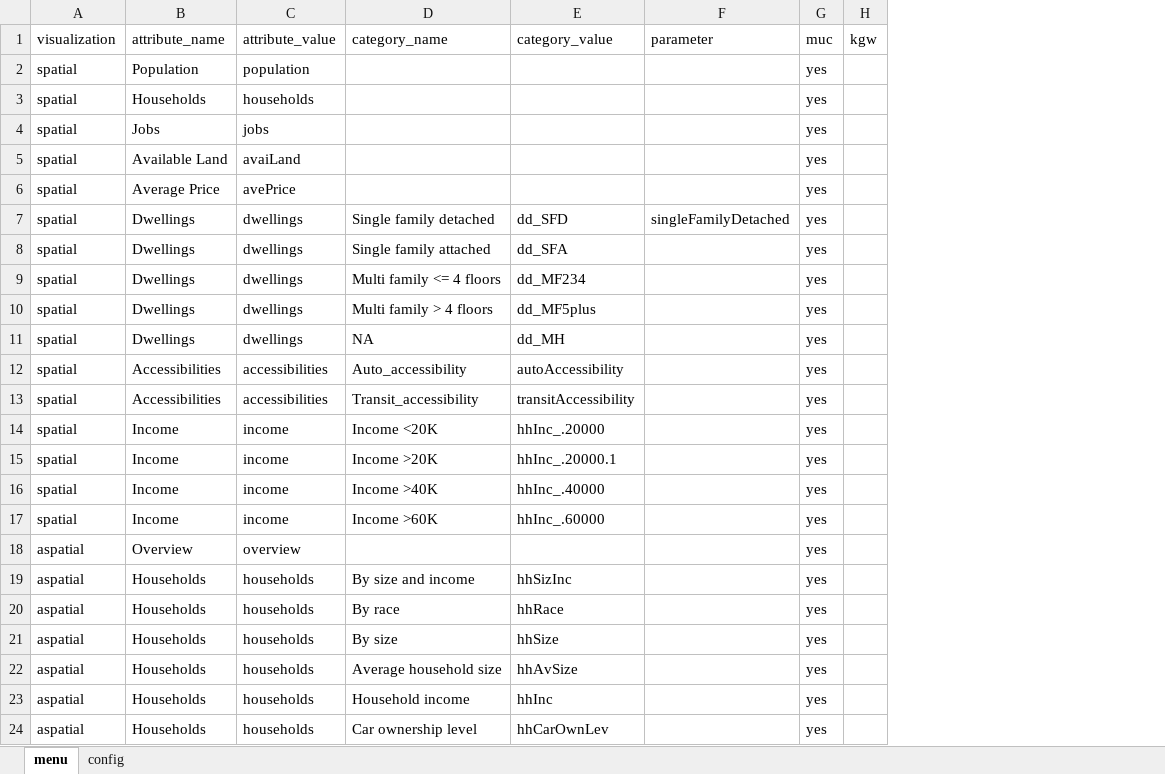
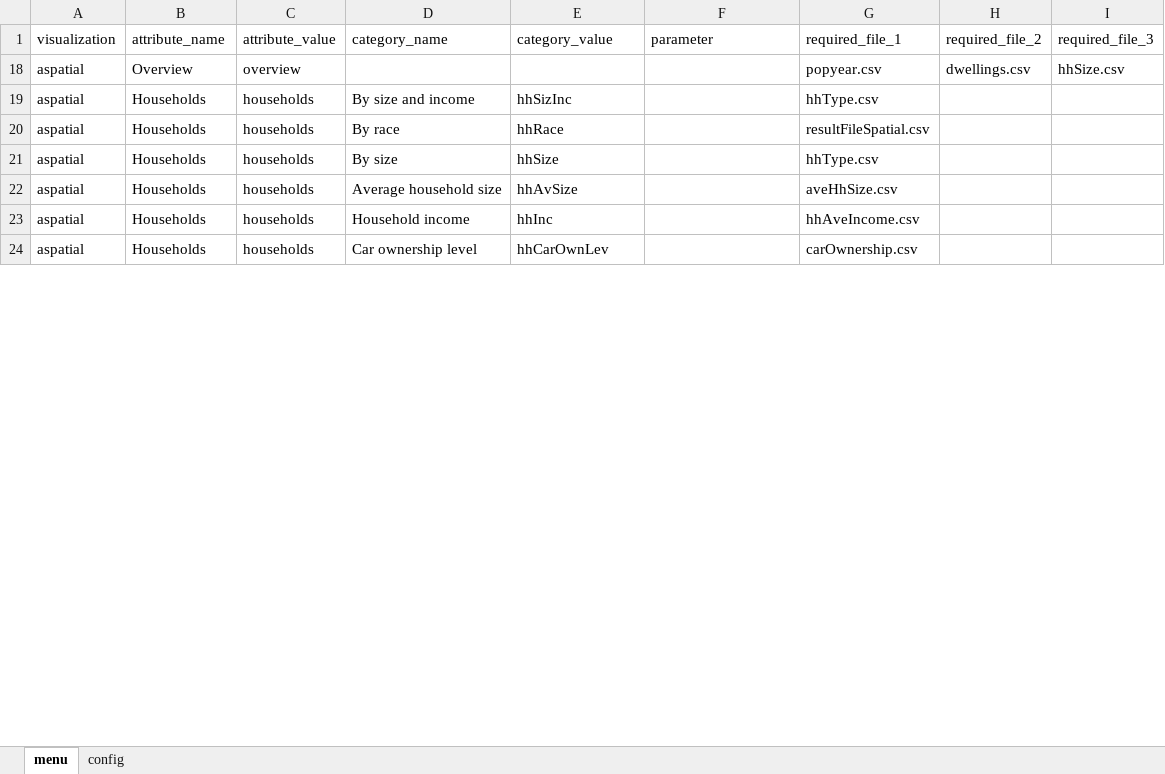
Before and after one commit to msmobility/msm-visualizer, an Excel workbook: visualizer_2/SILOVisualizer/visualizerMenuOptions.xlsx, sheet menu, drawn as a sheet; only a part is shown; values as stored, in another font and other column widths than the file's, no borders; removed rows and columns are numbered as before the commit, all else as after; the diff covers the shown part only; the diff names each change by its address in the sheet, - before the commit and + after, or states it on an @@ line.

Commit message:
Inputs for dynamic menu

```diff
--- a/visualizer_2/SILOVisualizer/visualizerMenuOptions.xlsx (sheet menu)
+++ b/visualizer_2/SILOVisualizer/visualizerMenuOptions.xlsx (sheet menu)
-column G (muc), rows 18-24: all yes
-column H (kgw), empty
+column G (required_file_1), rows 18-24: popyear.csv | hhType.csv | resultFileSpatial.csv | hhType.csv | aveHhSize.csv | hhAveIncome.csv | carOwnership.csv
+column H (required_file_2), row 18: dwellings.csv
+column I (required_file_3), row 18: hhSize.csv
-row 2: spatial | Population | population |  |  |  | yes
-row 3: spatial | Households | households |  |  |  | yes
-row 4: spatial | Jobs | jobs |  |  |  | yes
-row 5: spatial | Available Land | avaiLand |  |  |  | yes
-row 6: spatial | Average Price | avePrice |  |  |  | yes
-row 7: spatial | Dwellings | dwellings | Single family detached | dd_SFD | singleFamilyDetached | yes
-row 8: spatial | Dwellings | dwellings | Single family attached | dd_SFA |  | yes
-row 9: spatial | Dwellings | dwellings | Multi family <= 4 floors | dd_MF234 |  | yes
-row 10: spatial | Dwellings | dwellings | Multi family > 4 floors | dd_MF5plus |  | yes
-row 11: spatial | Dwellings | dwellings | NA | dd_MH |  | yes
-row 12: spatial | Accessibilities | accessibilities | Auto_accessibility | autoAccessibility |  | yes
-row 13: spatial | Accessibilities | accessibilities | Transit_accessibility | transitAccessibility |  | yes
-row 14: spatial | Income | income | Income <20K | hhInc_.20000 |  | yes
-row 15: spatial | Income | income | Income >20K | hhInc_.20000.1 |  | yes
-row 16: spatial | Income | income | Income >40K | hhInc_.40000 |  | yes
-row 17: spatial | Income | income | Income >60K | hhInc_.60000 |  | yes
```
Also changed, not shown: 6 added rows and 1 removed row elsewhere in this sheet, hidden cells, 1 other file.
